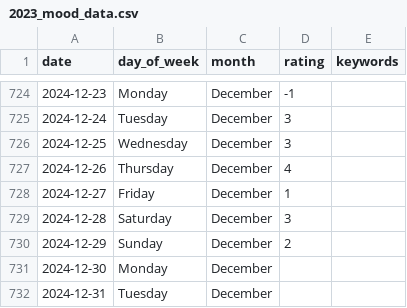
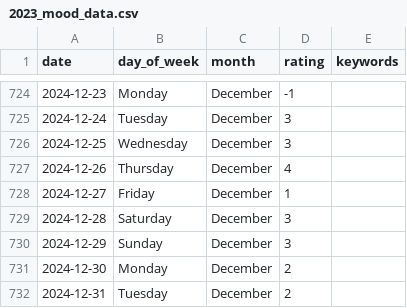
Before and after one commit to jeremy-meyer/Jeremy_Projects, a CSV file: mood_tracker/2023_mood_data.csv, drawn as a sheet; only a part is shown, gaps mark what is left out.

Commit message:
Adding last few days of mood tracker

```diff
--- a/mood_tracker/2023_mood_data.csv
+++ b/mood_tracker/2023_mood_data.csv
@@ -729,4 +729,4 @@ date,day_of_week,month,rating,keywords
 2024-12-28,Saturday,December,3,
-2024-12-29,Sunday,December,2,
-2024-12-30,Monday,December,,
-2024-12-31,Tuesday,December,,
+2024-12-29,Sunday,December,3,
+2024-12-30,Monday,December,2,
+2024-12-31,Tuesday,December,2,
```
